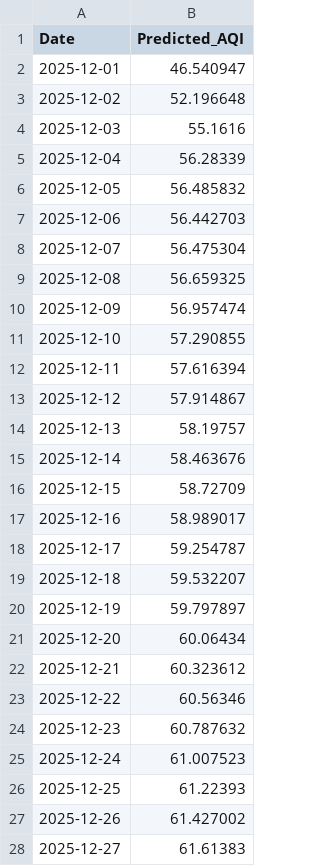
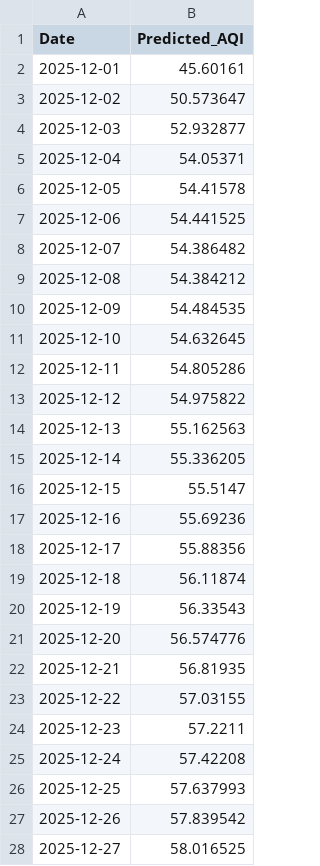
Before and after one commit to moonsterr/Climate-Sentinal, a CSV file: forecast_30days.csv, drawn as a sheet; only a part is shown; the diff covers the shown part only.

```diff
--- a/forecast_30days.csv
+++ b/forecast_30days.csv
@@ -1,28 +1,28 @@
 Date,Predicted_AQI
-2025-12-01,46.540947
-2025-12-02,52.196648
-2025-12-03,55.1616
-2025-12-04,56.28339
-2025-12-05,56.485832
-2025-12-06,56.442703
-2025-12-07,56.475304
-2025-12-08,56.659325
-2025-12-09,56.957474
-2025-12-10,57.290855
-2025-12-11,57.616394
-2025-12-12,57.914867
-2025-12-13,58.19757
-2025-12-14,58.463676
-2025-12-15,58.72709
-2025-12-16,58.989017
-2025-12-17,59.254787
-2025-12-18,59.532207
-2025-12-19,59.797897
-2025-12-20,60.06434
-2025-12-21,60.323612
-2025-12-22,60.56346
-2025-12-23,60.787632
-2025-12-24,61.007523
-2025-12-25,61.22393
-2025-12-26,61.427002
-2025-12-27,61.61383
+2025-12-01,45.60161
+2025-12-02,50.573647
+2025-12-03,52.932877
+2025-12-04,54.05371
+2025-12-05,54.41578
+2025-12-06,54.441525
+2025-12-07,54.386482
+2025-12-08,54.384212
+2025-12-09,54.484535
+2025-12-10,54.632645
+2025-12-11,54.805286
+2025-12-12,54.975822
+2025-12-13,55.162563
+2025-12-14,55.336205
+2025-12-15,55.5147
+2025-12-16,55.69236
+2025-12-17,55.88356
+2025-12-18,56.11874
+2025-12-19,56.33543
+2025-12-20,56.574776
+2025-12-21,56.81935
+2025-12-22,57.03155
+2025-12-23,57.2211
+2025-12-24,57.42208
+2025-12-25,57.637993
+2025-12-26,57.839542
+2025-12-27,58.016525
```
Also changed, not shown: 3 edited cells elsewhere in this file, forecast_365days.csv, 35 other files.
